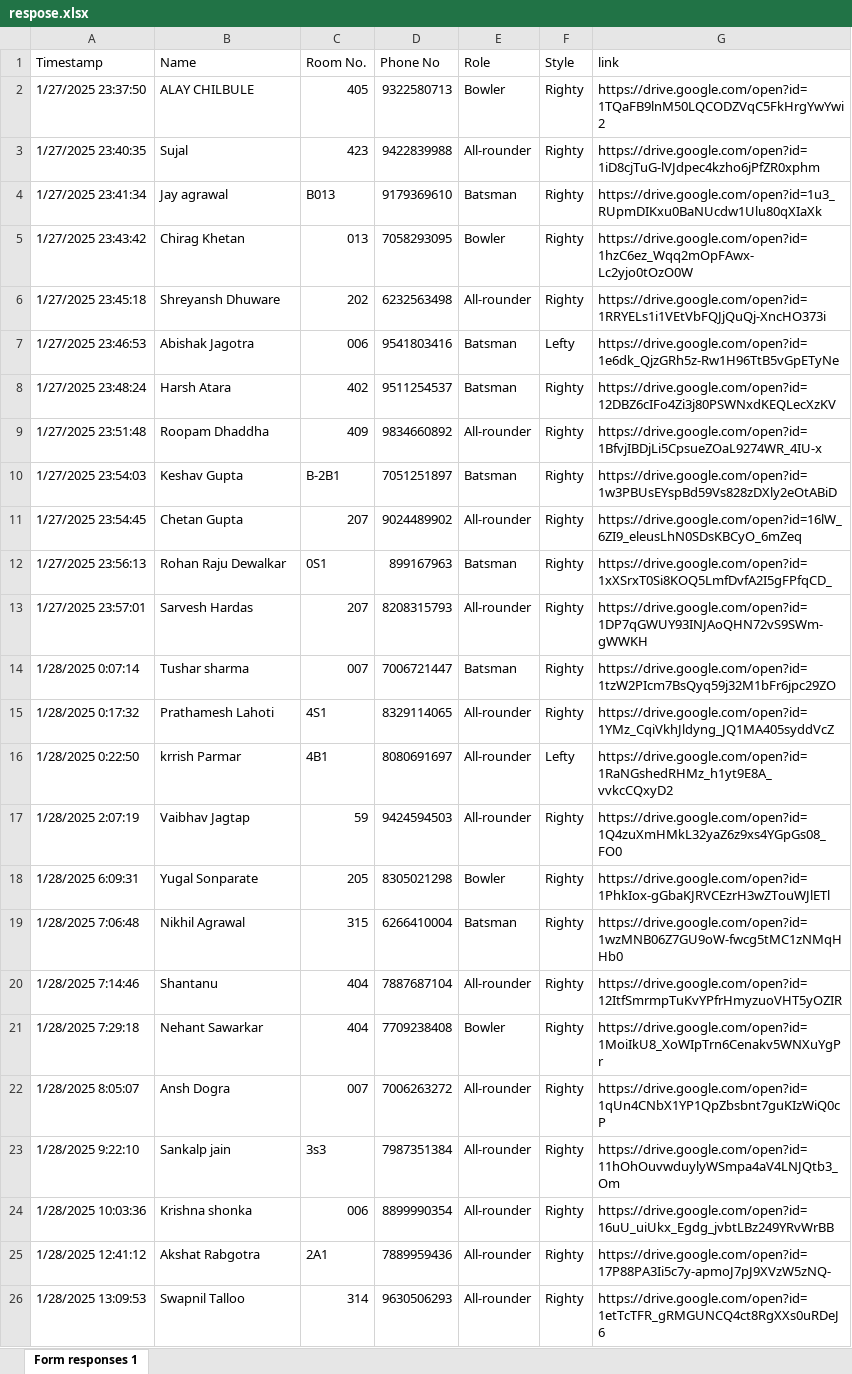
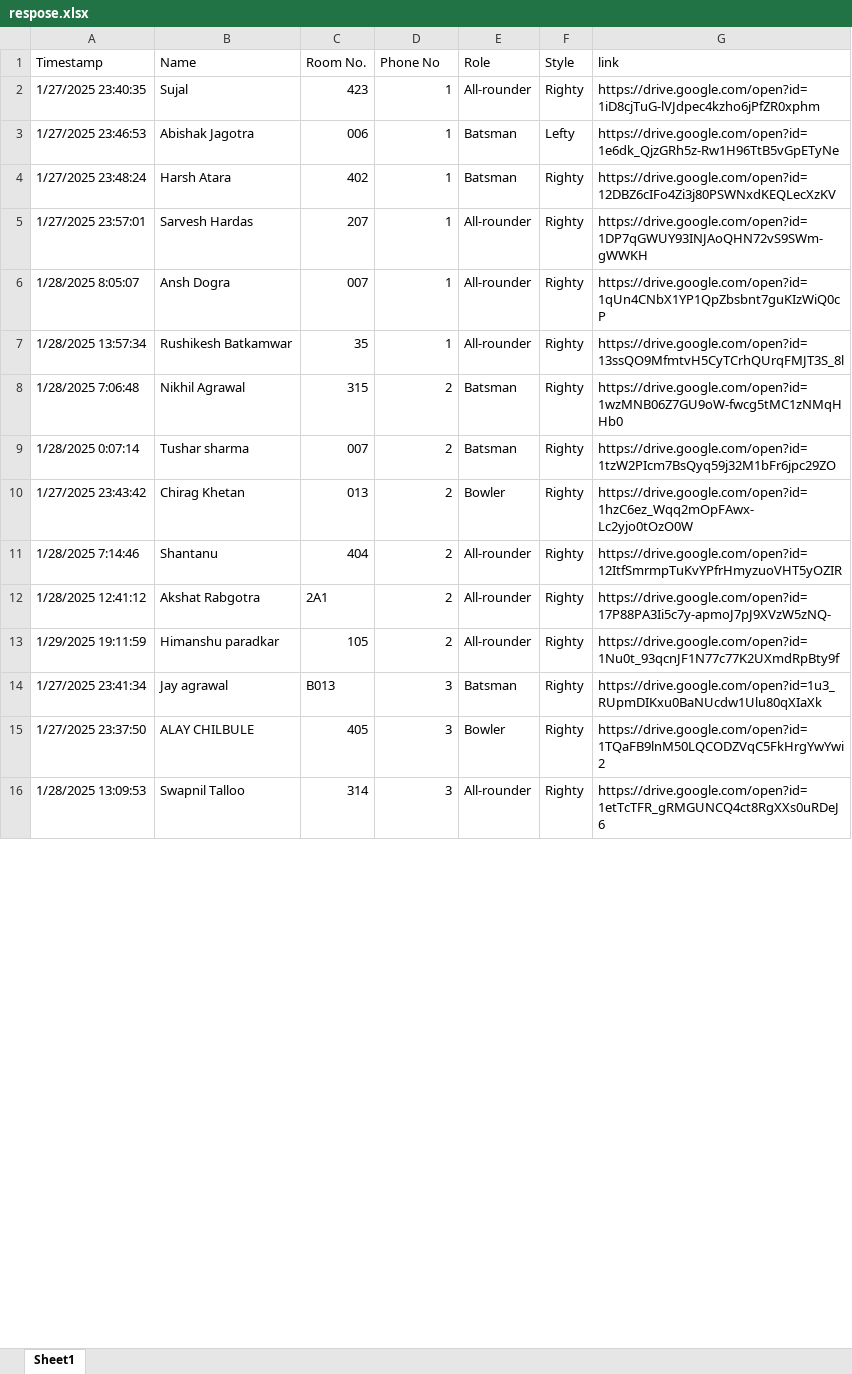
Before and after one commit to imharish18/CricAt---RandomAuction, an Excel workbook: data/respose.xlsx, sheet Sheet1, drawn as a sheet; only a part is shown; values as stored, in another font and other column widths than the file's, no cell formats; table styles not drawn; removed rows and columns are numbered as before the commit, all else as after; the diff covers the shown part only; the diff names each change by its address in the sheet, - before the commit and + after, or states it on an @@ line.

```diff
--- a/data/respose.xlsx (sheet Sheet1)
+++ b/data/respose.xlsx (sheet Sheet1)
-sheet tab: Form responses 1
+sheet tab: Sheet1
-row 2: 1/27/2025 23:37:50 | ALAY CHILBULE | 405 | 9322580713 | Bowler | Righty | https://drive.google.com/open?id=1TQaFB9lnM50LQCODZVqC5FkHrgYwYwi2
-D2 (Phone No): 9422839988
+D2 (Phone No): 1
-row 4: 1/27/2025 23:41:34 | Jay agrawal | B013 | 9179369610 | Batsman | Righty | https://drive.google.com/open?id=1u3_RUpmDIKxu0BaNUcdw1Ulu80qXIaXk
-row 5: 1/27/2025 23:43:42 | Chirag Khetan | 013 | 7058293095 | Bowler | Righty | https://drive.google.com/open?id=1hzC6ez_Wqq2mOpFAwx-Lc2yjo0tOzO0W
-row 6: 1/27/2025 23:45:18 | Shreyansh Dhuware | 202 | 6232563498 | All-rounder | Righty | https://drive.google.com/open?id=1RRYELs1i1VEtVbFQJjQuQj-XncHO373i
-D3 (Phone No): 9541803416
+D3 (Phone No): 1
-D4 (Phone No): 9511254537
+D4 (Phone No): 1
-row 9: 1/27/2025 23:51:48 | Roopam Dhaddha | 409 | 9834660892 | All-rounder | Righty | https://drive.google.com/open?id=1BfvjIBDjLi5CpsueZOaL9274WR_4IU-x
-row 10: 1/27/2025 23:54:03 | Keshav Gupta | B-2B1 | 7051251897 | Batsman | Righty | https://drive.google.com/open?id=1w3PBUsEYspBd59Vs828zDXly2eOtABiD
-row 11: 1/27/2025 23:54:45 | Chetan Gupta | 207 | 9024489902 | All-rounder | Righty | https://drive.google.com/open?id=16lW_6ZI9_eleusLhN0SDsKBCyO_6mZeq
-row 12: 1/27/2025 23:56:13 | Rohan Raju Dewalkar | 0S1 | 899167963 | Batsman | Righty | https://drive.google.com/open?id=1xXSrxT0Si8KOQ5LmfDvfA2I5gFPfqCD_
-D5 (Phone No): 8208315793
+D5 (Phone No): 1
-row 14: 1/28/2025 0:07:14 | Tushar sharma | 007 | 7006721447 | Batsman | Righty | https://drive.google.com/open?id=1tzW2PIcm7BsQyq59j32M1bFr6jpc29ZO
-row 15: 1/28/2025 0:17:32 | Prathamesh Lahoti | 4S1 | 8329114065 | All-rounder | Righty | https://drive.google.com/open?id=1YMz_CqiVkhJldyng_JQ1MA405syddVcZ
-row 16: 1/28/2025 0:22:50 | krrish Parmar | 4B1 | 8080691697 | All-rounder | Lefty | https://drive.google.com/open?id=1RaNGshedRHMz_h1yt9E8A_vvkcCQxyD2
-row 17: 1/28/2025 2:07:19 | Vaibhav Jagtap | 59 | 9424594503 | All-rounder | Righty | https://drive.google.com/open?id=1Q4zuXmHMkL32yaZ6z9xs4YGpGs08_FO0
-row 18: 1/28/2025 6:09:31 | Yugal Sonparate | 205 | 8305021298 | Bowler | Righty | https://drive.google.com/open?id=1PhkIox-gGbaKJRVCEzrH3wZTouWJlETl
+row 6: 1/28/2025 8:05:07 | Ansh Dogra | 007 | 1 | All-rounder | Righty | https://drive.google.com/open?id=1qUn4CNbX1YP1QpZbsbnt7guKIzWiQ0cP
+row 7: 1/28/2025 13:57:34 | Rushikesh Batkamwar | 35 | 1 | All-rounder | Righty | https://drive.google.com/open?id=13ssQO9MfmtvH5CyTCrhQUrqFMJT3S_8l
-D8 (Phone No): 6266410004
+D8 (Phone No): 2
+row 9: 1/28/2025 0:07:14 | Tushar sharma | 007 | 2 | Batsman | Righty | https://drive.google.com/open?id=1tzW2PIcm7BsQyq59j32M1bFr6jpc29ZO
+row 10: 1/27/2025 23:43:42 | Chirag Khetan | 013 | 2 | Bowler | Righty | https://drive.google.com/open?id=1hzC6ez_Wqq2mOpFAwx-Lc2yjo0tOzO0W
-D11 (Phone No): 7887687104
+D11 (Phone No): 2
-row 21: 1/28/2025 7:29:18 | Nehant Sawarkar | 404 | 7709238408 | Bowler | Righty | https://drive.google.com/open?id=1MoiIkU8_XoWIpTrn6Cenakv5WNXuYgPr
-row 22: 1/28/2025 8:05:07 | Ansh Dogra | 007 | 7006263272 | All-rounder | Righty | https://drive.google.com/open?id=1qUn4CNbX1YP1QpZbsbnt7guKIzWiQ0cP
-row 23: 1/28/2025 9:22:10 | Sankalp jain | 3s3 | 7987351384 | All-rounder | Righty | https://drive.google.com/open?id=11hOhOuvwduylyWSmpa4aV4LNJQtb3_Om
-row 24: 1/28/2025 10:03:36 | Krishna shonka | 006 | 8899990354 | All-rounder | Righty | https://drive.google.com/open?id=16uU_uiUkx_Egdg_jvbtLBz249YRvWrBB
-D12 (Phone No): 7889959436
+D12 (Phone No): 2
+row 13: 1/29/2025 19:11:59 | Himanshu paradkar | 105 | 2 | All-rounder | Righty | https://drive.google.com/open?id=1Nu0t_93qcnJF1N77c77K2UXmdRpBty9f
+row 14: 1/27/2025 23:41:34 | Jay agrawal | B013 | 3 | Batsman | Righty | https://drive.google.com/open?id=1u3_RUpmDIKxu0BaNUcdw1Ulu80qXIaXk
+row 15: 1/27/2025 23:37:50 | ALAY CHILBULE | 405 | 3 | Bowler | Righty | https://drive.google.com/open?id=1TQaFB9lnM50LQCODZVqC5FkHrgYwYwi2
-D16 (Phone No): 9630506293
+D16 (Phone No): 3
```
Also changed, not shown: 24 added rows, 9 removed rows and 3 edited cells elsewhere in this sheet, cell formats, 1 other file.
